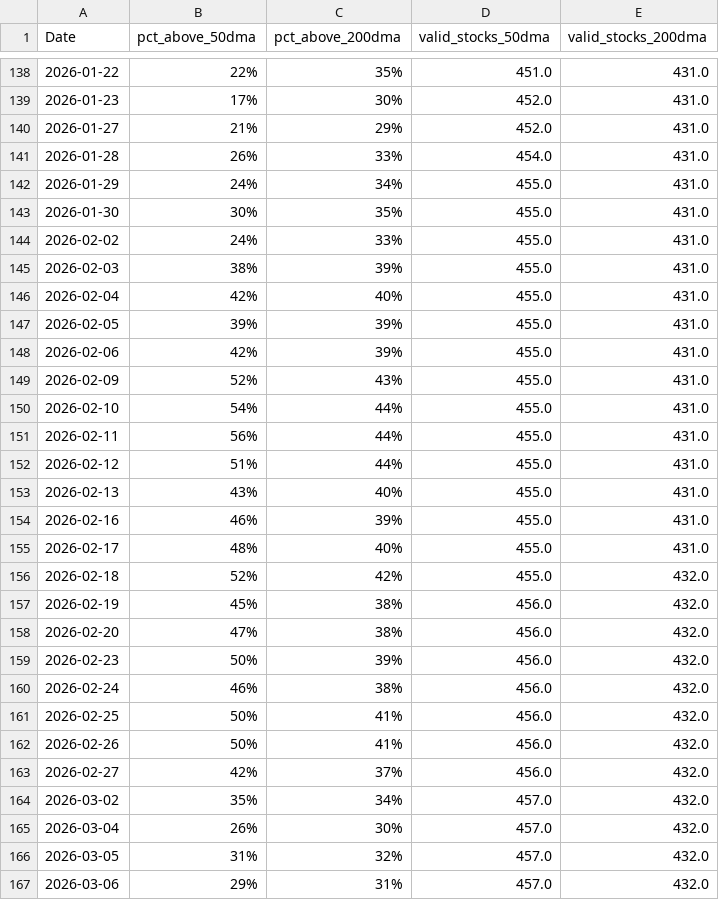
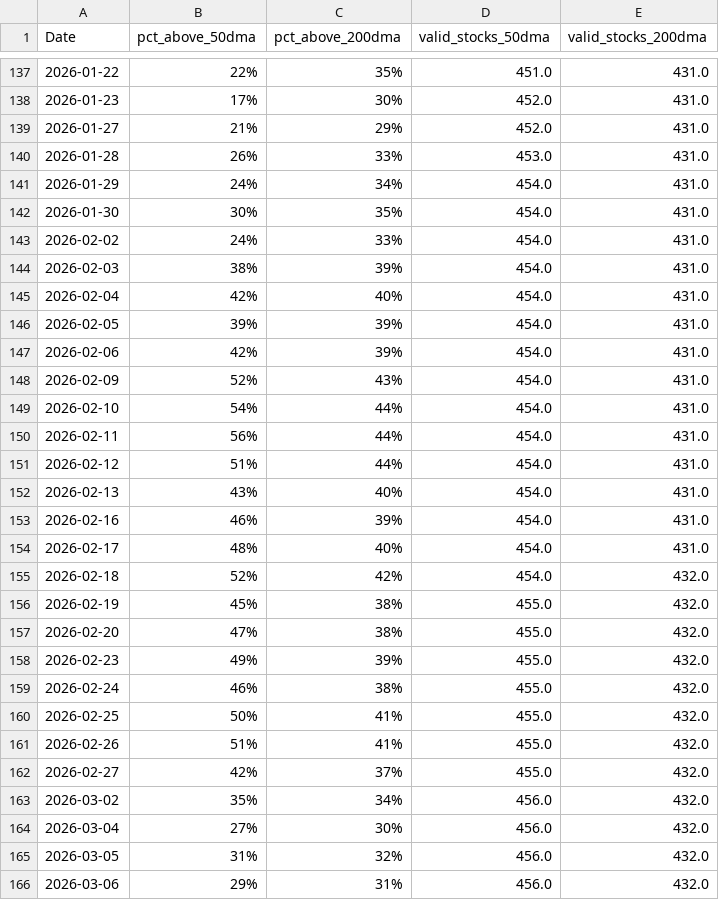
Before and after one commit to CS26-ST/Nifty-dma-breadth, a CSV file: output/nifty500_dma_breadth.csv, drawn as a sheet; only a part is shown, gaps mark what is left out; the diff covers the shown part only.

```diff
--- a/output/nifty500_dma_breadth.csv
+++ b/output/nifty500_dma_breadth.csv
@@ -140,28 +139,28 @@ Date,pct_above_50dma,pct_above_200dma,valid_stocks_50dma,valid_stocks_200dma
 2026-01-27,21%,29%,452.0,431.0
-2026-01-28,26%,33%,454.0,431.0
-2026-01-29,24%,34%,455.0,431.0
-2026-01-30,30%,35%,455.0,431.0
-2026-02-02,24%,33%,455.0,431.0
-2026-02-03,38%,39%,455.0,431.0
-2026-02-04,42%,40%,455.0,431.0
-2026-02-05,39%,39%,455.0,431.0
-2026-02-06,42%,39%,455.0,431.0
-2026-02-09,52%,43%,455.0,431.0
-2026-02-10,54%,44%,455.0,431.0
-2026-02-11,56%,44%,455.0,431.0
-2026-02-12,51%,44%,455.0,431.0
-2026-02-13,43%,40%,455.0,431.0
-2026-02-16,46%,39%,455.0,431.0
-2026-02-17,48%,40%,455.0,431.0
-2026-02-18,52%,42%,455.0,432.0
-2026-02-19,45%,38%,456.0,432.0
-2026-02-20,47%,38%,456.0,432.0
-2026-02-23,50%,39%,456.0,432.0
-2026-02-24,46%,38%,456.0,432.0
-2026-02-25,50%,41%,456.0,432.0
-2026-02-26,50%,41%,456.0,432.0
-2026-02-27,42%,37%,456.0,432.0
-2026-03-02,35%,34%,457.0,432.0
-2026-03-04,26%,30%,457.0,432.0
-2026-03-05,31%,32%,457.0,432.0
-2026-03-06,29%,31%,457.0,432.0
+2026-01-28,26%,33%,453.0,431.0
+2026-01-29,24%,34%,454.0,431.0
+2026-01-30,30%,35%,454.0,431.0
+2026-02-02,24%,33%,454.0,431.0
+2026-02-03,38%,39%,454.0,431.0
+2026-02-04,42%,40%,454.0,431.0
+2026-02-05,39%,39%,454.0,431.0
+2026-02-06,42%,39%,454.0,431.0
+2026-02-09,52%,43%,454.0,431.0
+2026-02-10,54%,44%,454.0,431.0
+2026-02-11,56%,44%,454.0,431.0
+2026-02-12,51%,44%,454.0,431.0
+2026-02-13,43%,40%,454.0,431.0
+2026-02-16,46%,39%,454.0,431.0
+2026-02-17,48%,40%,454.0,431.0
+2026-02-18,52%,42%,454.0,432.0
+2026-02-19,45%,38%,455.0,432.0
+2026-02-20,47%,38%,455.0,432.0
+2026-02-23,49%,39%,455.0,432.0
+2026-02-24,46%,38%,455.0,432.0
+2026-02-25,50%,41%,455.0,432.0
+2026-02-26,51%,41%,455.0,432.0
+2026-02-27,42%,37%,455.0,432.0
+2026-03-02,35%,34%,456.0,432.0
+2026-03-04,27%,30%,456.0,432.0
+2026-03-05,31%,32%,456.0,432.0
+2026-03-06,29%,31%,456.0,432.0
```
Also changed, not shown: 1 added row, 1 removed row and 96 edited cells elsewhere in this file, 2 other files.
